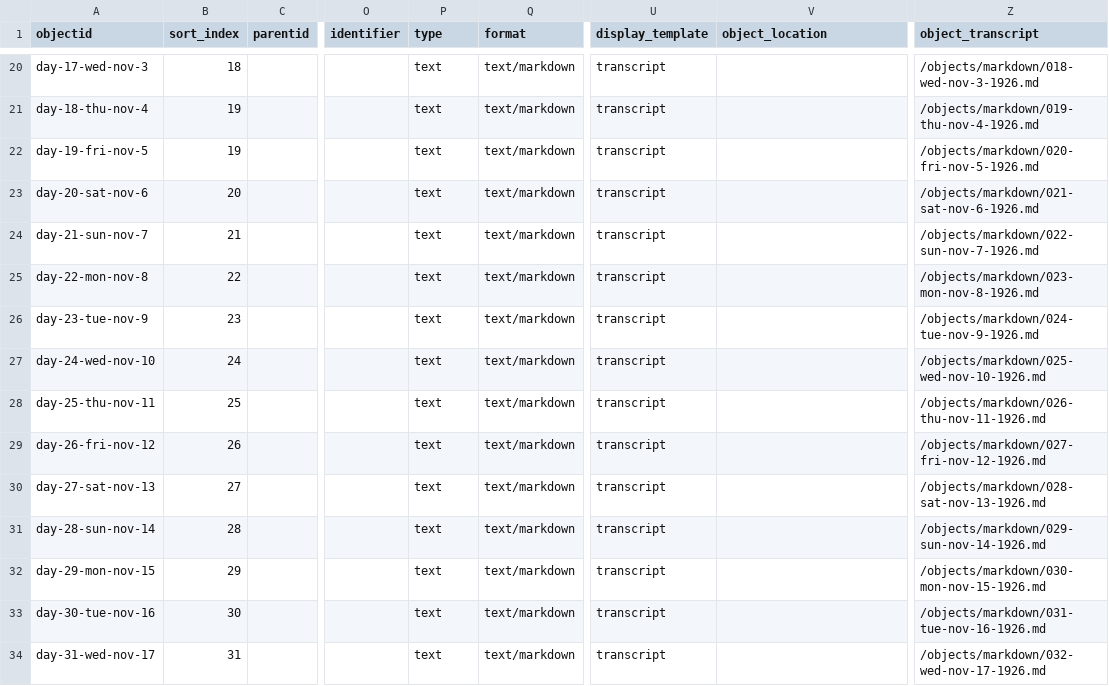
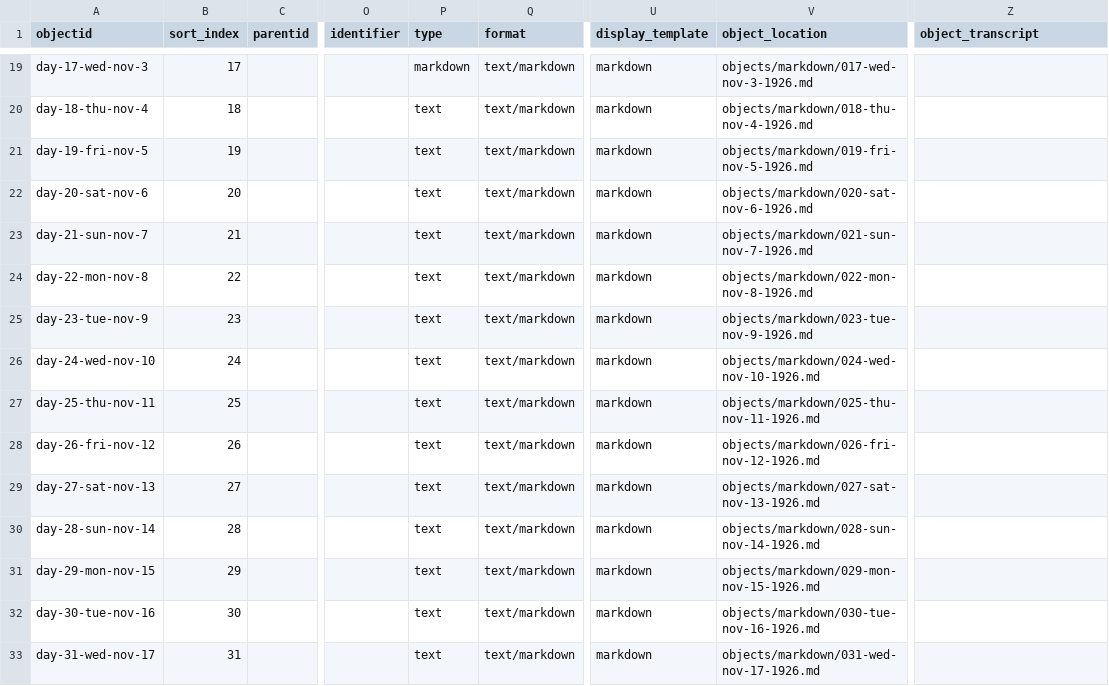
Before and after one commit to SummittDweller/1926-miriam-mcfate-journal, a CSV file: _data/McFate-Travel-Diary-CollectionBuilder-1926-Journal.csv, drawn as a sheet; only a part is shown, gaps mark what is left out; addresses are those after the commit; the diff covers the shown part only; the diff names each change by its address in the sheet, - before the commit and + after, or states it on an @@ line.

Commit message:
Introducing markdown bits

```diff
--- a/_data/McFate-Travel-Diary-CollectionBuilder-1926-Journal.csv
+++ b/_data/McFate-Travel-Diary-CollectionBuilder-1926-Journal.csv
-B19 (sort_index): 18
+B19 (sort_index): 17
-P19 (type): text
+P19 (type): markdown
-U19:U33 (display_template): transcript
+U19:U33 (display_template): markdown
-V19 (object_location): (empty)
+V19 (object_location): objects/markdown/017-wed-nov-3-1926.md
-Z19 (object_transcript): /objects/markdown/018-wed-nov-3-1926.md
+Z19 (object_transcript): (empty)
-B20 (sort_index): 19
+B20 (sort_index): 18
-V20 (object_location): (empty)
+V20 (object_location): objects/markdown/018-thu-nov-4-1926.md
-Z20 (object_transcript): /objects/markdown/019-thu-nov-4-1926.md
+Z20 (object_transcript): (empty)
-V21 (object_location): (empty)
+V21 (object_location): objects/markdown/019-fri-nov-5-1926.md
-Z21 (object_transcript): /objects/markdown/020-fri-nov-5-1926.md
+Z21 (object_transcript): (empty)
-V22 (object_location): (empty)
+V22 (object_location): objects/markdown/020-sat-nov-6-1926.md
-Z22 (object_transcript): /objects/markdown/021-sat-nov-6-1926.md
+Z22 (object_transcript): (empty)
-V23 (object_location): (empty)
+V23 (object_location): objects/markdown/021-sun-nov-7-1926.md
-Z23 (object_transcript): /objects/markdown/022-sun-nov-7-1926.md
+Z23 (object_transcript): (empty)
-V24 (object_location): (empty)
+V24 (object_location): objects/markdown/022-mon-nov-8-1926.md
-Z24 (object_transcript): /objects/markdown/023-mon-nov-8-1926.md
+Z24 (object_transcript): (empty)
-V25 (object_location): (empty)
+V25 (object_location): objects/markdown/023-tue-nov-9-1926.md
-Z25 (object_transcript): /objects/markdown/024-tue-nov-9-1926.md
+Z25 (object_transcript): (empty)
-V26 (object_location): (empty)
+V26 (object_location): objects/markdown/024-wed-nov-10-1926.md
-Z26 (object_transcript): /objects/markdown/025-wed-nov-10-1926.md
+Z26 (object_transcript): (empty)
-V27 (object_location): (empty)
+V27 (object_location): objects/markdown/025-thu-nov-11-1926.md
-Z27 (object_transcript): /objects/markdown/026-thu-nov-11-1926.md
+Z27 (object_transcript): (empty)
-V28 (object_location): (empty)
+V28 (object_location): objects/markdown/026-fri-nov-12-1926.md
-Z28 (object_transcript): /objects/markdown/027-fri-nov-12-1926.md
+Z28 (object_transcript): (empty)
-V29 (object_location): (empty)
+V29 (object_location): objects/markdown/027-sat-nov-13-1926.md
-Z29 (object_transcript): /objects/markdown/028-sat-nov-13-1926.md
+Z29 (object_transcript): (empty)
-V30 (object_location): (empty)
+V30 (object_location): objects/markdown/028-sun-nov-14-1926.md
-Z30 (object_transcript): /objects/markdown/029-sun-nov-14-1926.md
+Z30 (object_transcript): (empty)
-V31 (object_location): (empty)
+V31 (object_location): objects/markdown/029-mon-nov-15-1926.md
-Z31 (object_transcript): /objects/markdown/030-mon-nov-15-1926.md
+Z31 (object_transcript): (empty)
-V32 (object_location): (empty)
+V32 (object_location): objects/markdown/030-tue-nov-16-1926.md
-Z32 (object_transcript): /objects/markdown/031-tue-nov-16-1926.md
+Z32 (object_transcript): (empty)
-V33 (object_location): (empty)
+V33 (object_location): objects/markdown/031-wed-nov-17-1926.md
-Z33 (object_transcript): /objects/markdown/032-wed-nov-17-1926.md
+Z33 (object_transcript): (empty)
```
Also changed, not shown: 9 added rows, 1 removed row and 121 edited cells elsewhere in this file, 5 other files.
